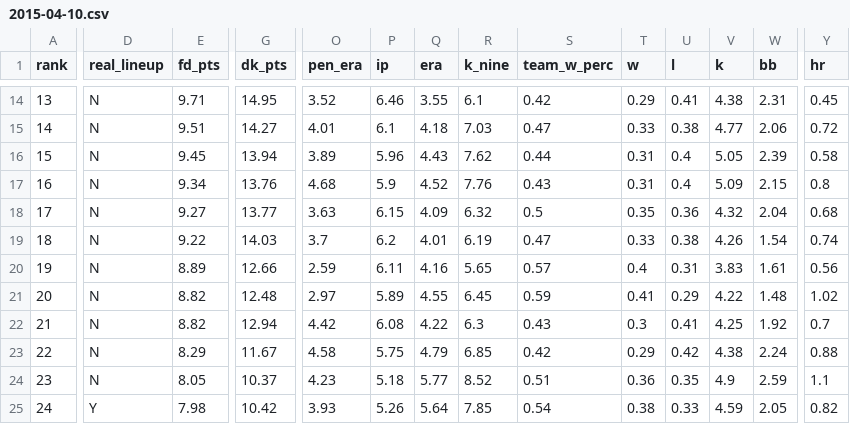
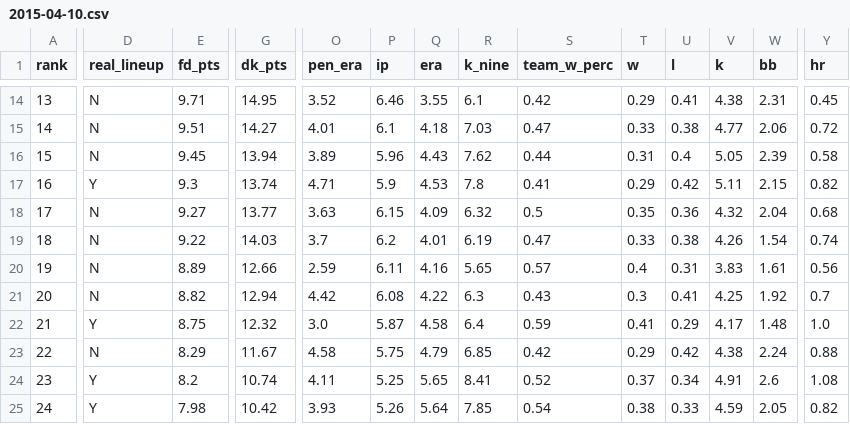
Before and after one commit to deebarizo/dfs-nba-tools-2.0, a CSV file: public/files/dk/mlb/bat/pitchers/2015-04-10.csv, drawn as a sheet; only a part is shown, gaps mark what is left out; removed rows and columns are numbered as before the commit, all else as after; rows hold the shown columns only; the diff covers the shown part only; the diff names each change by its address in the sheet, - before the commit and + after, or states it on an @@ line.

```diff
--- a/public/files/dk/mlb/bat/pitchers/2015-04-10.csv
+++ b/public/files/dk/mlb/bat/pitchers/2015-04-10.csv
-D17 (real_lineup): N
+D17 (real_lineup): Y
-E17 (fd_pts): 9.34
+E17 (fd_pts): 9.3
-G17 (dk_pts): 13.76
+G17 (dk_pts): 13.74
-O17 (pen_era): 4.68
+O17 (pen_era): 4.71
-Q17 (era): 4.52
+Q17 (era): 4.53
-R17 (k_nine): 7.76
+R17 (k_nine): 7.8
-S17 (team_w_perc): 0.43
+S17 (team_w_perc): 0.41
-T17 (w): 0.31
+T17 (w): 0.29
-U17 (l): 0.4
+U17 (l): 0.42
-V17 (k): 5.09
+V17 (k): 5.11
-Y17 (hr): 0.8
+Y17 (hr): 0.82
-row 21: 20 | N | 8.82 | 12.48 | 2.97 | 5.89 | 4.55 | 6.45 | 0.59 | 0.41 | 0.29 | 4.22 | 1.48 | 1.02
-A21 (rank): 21
+A21 (rank): 20
+row 22: 21 | Y | 8.75 | 12.32 | 3.0 | 5.87 | 4.58 | 6.4 | 0.59 | 0.41 | 0.29 | 4.17 | 1.48 | 1.0
-D24 (real_lineup): N
+D24 (real_lineup): Y
-E24 (fd_pts): 8.05
+E24 (fd_pts): 8.2
-G24 (dk_pts): 10.37
+G24 (dk_pts): 10.74
-O24 (pen_era): 4.23
+O24 (pen_era): 4.11
-P24 (ip): 5.18
+P24 (ip): 5.25
-Q24 (era): 5.77
+Q24 (era): 5.65
-R24 (k_nine): 8.52
+R24 (k_nine): 8.41
-S24 (team_w_perc): 0.51
+S24 (team_w_perc): 0.52
-T24 (w): 0.36
+T24 (w): 0.37
-U24 (l): 0.35
+U24 (l): 0.34
-V24 (k): 4.9
+V24 (k): 4.91
-W24 (bb): 2.59
+W24 (bb): 2.6
-Y24 (hr): 1.1
+Y24 (hr): 1.08
```
Also changed, not shown: 42 edited cells elsewhere in this file, public/files/dk/mlb/bat/hitters/2015-04-10.csv, 4 other files.
